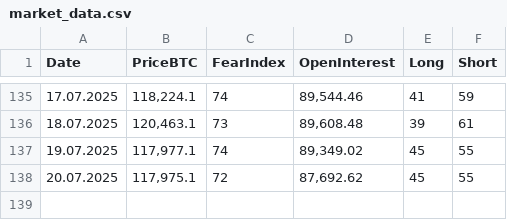
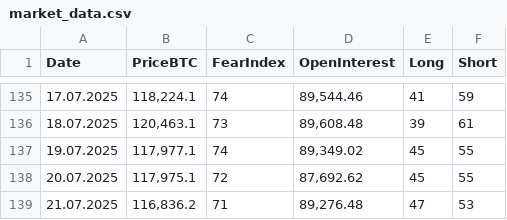
Before and after one commit to mrgunkin/market-data-public, a CSV file: market_data.csv, drawn as a sheet; only a part is shown, gaps mark what is left out.

Commit message:
Update market data for 21.07.2025

```diff
--- a/market_data.csv
+++ b/market_data.csv
@@ -138 +138,2 @@ Date,PriceBTC,FearIndex,OpenInterest,Long,Short
 "20.07.2025","117,975.1","72","87,692.62","45","55"
+"21.07.2025","116,836.2","71","89,276.48","47","53"
```
